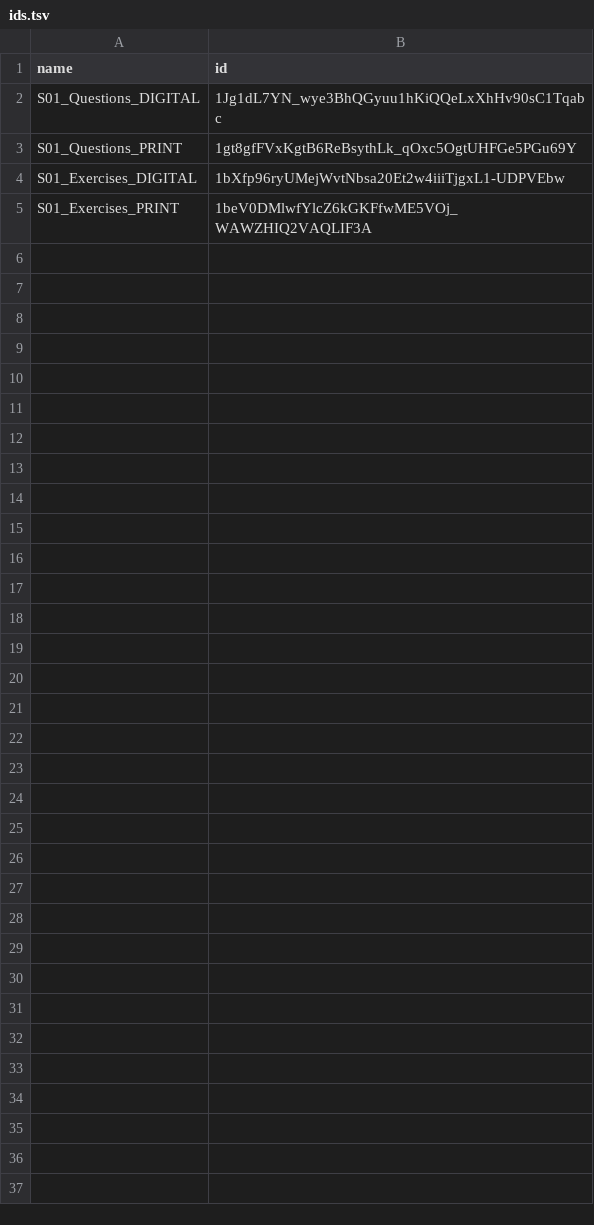
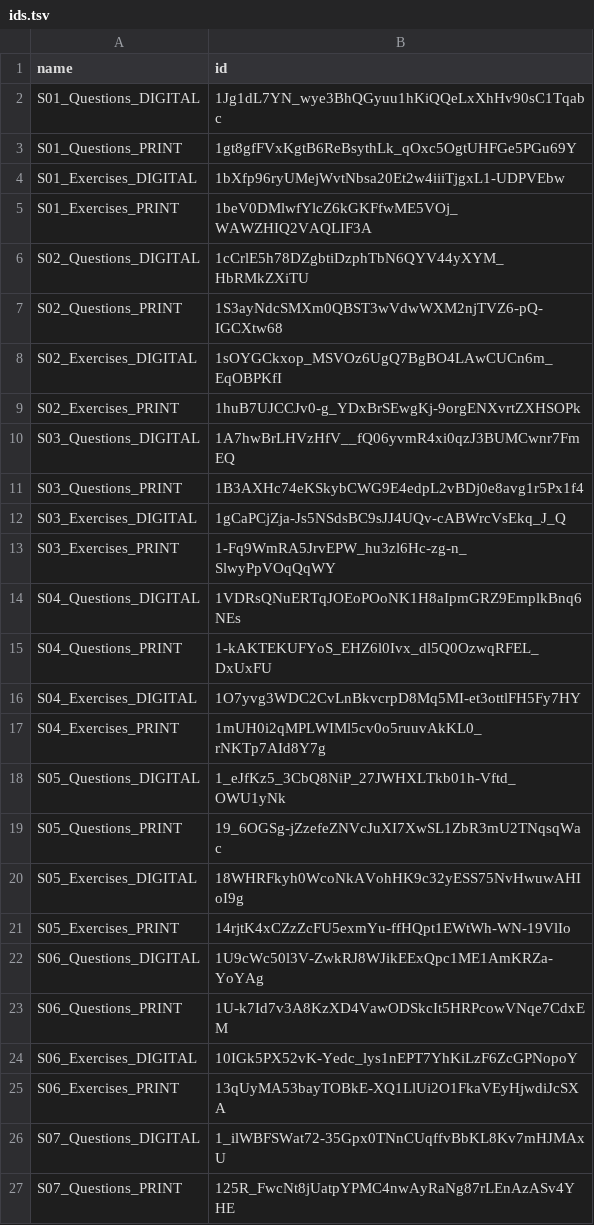
Before and after one commit to hpatel59/hpatel59, a TSV file: alevel/ids.tsv, drawn as a sheet.

```diff
--- a/alevel/ids.tsv
+++ b/alevel/ids.tsv
@@ -5 +5,23 @@ S01_Exercises_DIGITAL	1bXfp96ryUMejWvtNbsa20Et2w4iiiTjgxL1-UDPVEbw
 S01_Exercises_PRINT	1beV0DMlwfYlcZ6kGKFfwME5VOj_WAWZHIQ2VAQLIF3A
+S02_Questions_DIGITAL	1cCrlE5h78DZgbtiDzphTbN6QYV44yXYM_HbRMkZXiTU
+S02_Questions_PRINT	1S3ayNdcSMXm0QBST3wVdwWXM2njTVZ6-pQ-IGCXtw68
+S02_Exercises_DIGITAL	1sOYGCkxop_MSVOz6UgQ7BgBO4LAwCUCn6m_EqOBPKfI
+S02_Exercises_PRINT	1huB7UJCCJv0-g_YDxBrSEwgKj-9orgENXvrtZXHSOPk
+S03_Questions_DIGITAL	1A7hwBrLHVzHfV__fQ06yvmR4xi0qzJ3BUMCwnr7FmEQ
+S03_Questions_PRINT	1B3AXHc74eKSkybCWG9E4edpL2vBDj0e8avg1r5Px1f4
+S03_Exercises_DIGITAL	1gCaPCjZja-Js5NSdsBC9sJJ4UQv-cABWrcVsEkq_J_Q
+S03_Exercises_PRINT	1-Fq9WmRA5JrvEPW_hu3zl6Hc-zg-n_SlwyPpVOqQqWY
+S04_Questions_DIGITAL	1VDRsQNuERTqJOEoPOoNK1H8aIpmGRZ9EmplkBnq6NEs
+S04_Questions_PRINT	1-kAKTEKUFYoS_EHZ6l0Ivx_dl5Q0OzwqRFEL_DxUxFU
+S04_Exercises_DIGITAL	1O7yvg3WDC2CvLnBkvcrpD8Mq5MI-et3ottlFH5Fy7HY
+S04_Exercises_PRINT	1mUH0i2qMPLWIMl5cv0o5ruuvAkKL0_rNKTp7AId8Y7g
+S05_Questions_DIGITAL	1_eJfKz5_3CbQ8NiP_27JWHXLTkb01h-Vftd_OWU1yNk
+S05_Questions_PRINT	19_6OGSg-jZzefeZNVcJuXI7XwSL1ZbR3mU2TNqsqWac
+S05_Exercises_DIGITAL	18WHRFkyh0WcoNkAVohHK9c32yESS75NvHwuwAHIoI9g
+S05_Exercises_PRINT	14rjtK4xCZzZcFU5exmYu-ffHQpt1EWtWh-WN-19VlIo
+S06_Questions_DIGITAL	1U9cWc50l3V-ZwkRJ8WJikEExQpc1ME1AmKRZa-YoYAg
+S06_Questions_PRINT	1U-k7Id7v3A8KzXD4VawODSkcIt5HRPcowVNqe7CdxEM
+S06_Exercises_DIGITAL	10IGk5PX52vK-Yedc_lys1nEPT7YhKiLzF6ZcGPNopoY
+S06_Exercises_PRINT	13qUyMA53bayTOBkE-XQ1LlUi2O1FkaVEyHjwdiJcSXA
+S07_Questions_DIGITAL	1_ilWBFSWat72-35Gpx0TNnCUqffvBbKL8Kv7mHJMAxU
+S07_Questions_PRINT	125R_FwcNt8jUatpYPMC4nwAyRaNg87rLEnAzASv4YHE
```
